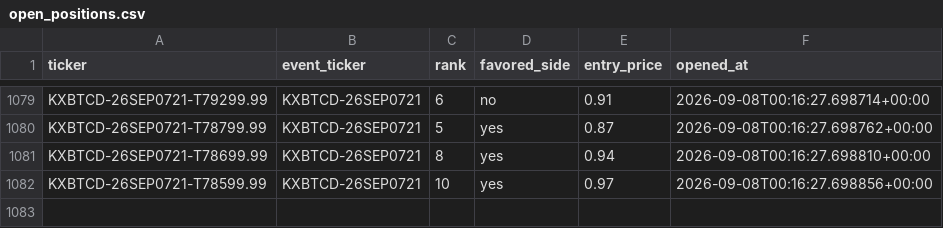
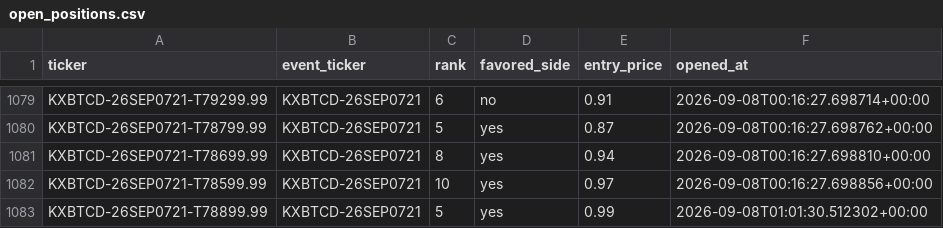
Before and after one commit to Prinxe-crypto/kxbtcd-midrank-bot, a CSV file: open_positions.csv, drawn as a sheet; only a part is shown, gaps mark what is left out.

```diff
--- a/open_positions.csv
+++ b/open_positions.csv
@@ -1082 +1082,2 @@ KXBTCD-26SEP0721-T78699.99,KXBTCD-26SEP0721,8,yes,0.94,2026-09-08T00:16:27.69881
 KXBTCD-26SEP0721-T78599.99,KXBTCD-26SEP0721,10,yes,0.97,2026-09-08T00:16:27.698856+00:00
+KXBTCD-26SEP0721-T78899.99,KXBTCD-26SEP0721,5,yes,0.99,2026-09-08T01:01:30.512302+00:00
```
